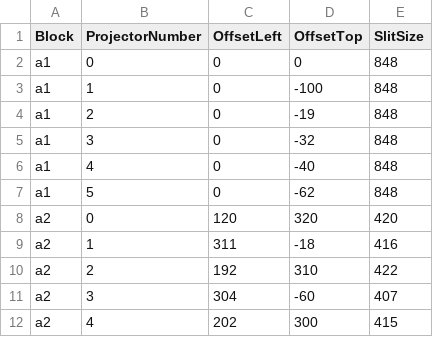
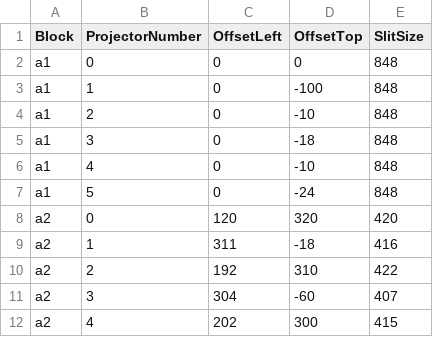
Before and after one commit to solcer/pi3b, a CSV file: offsets.csv, drawn as a sheet.

Commit message:
Offset values are reset for the new configuration.

```diff
--- a/offsets.csv
+++ b/offsets.csv
@@ -3,6 +3,6 @@ a1,0,0,0,848
 a1,1,0,-100,848
-a1,2,0,-19,848
-a1,3,0,-32,848
-a1,4,0,-40,848
-a1,5,0,-62,848
+a1,2,0,-10,848
+a1,3,0,-18,848
+a1,4,0,-10,848
+a1,5,0,-24,848
 a2,0,120,320,420
```
Also changed, not shown: 2 other files.
